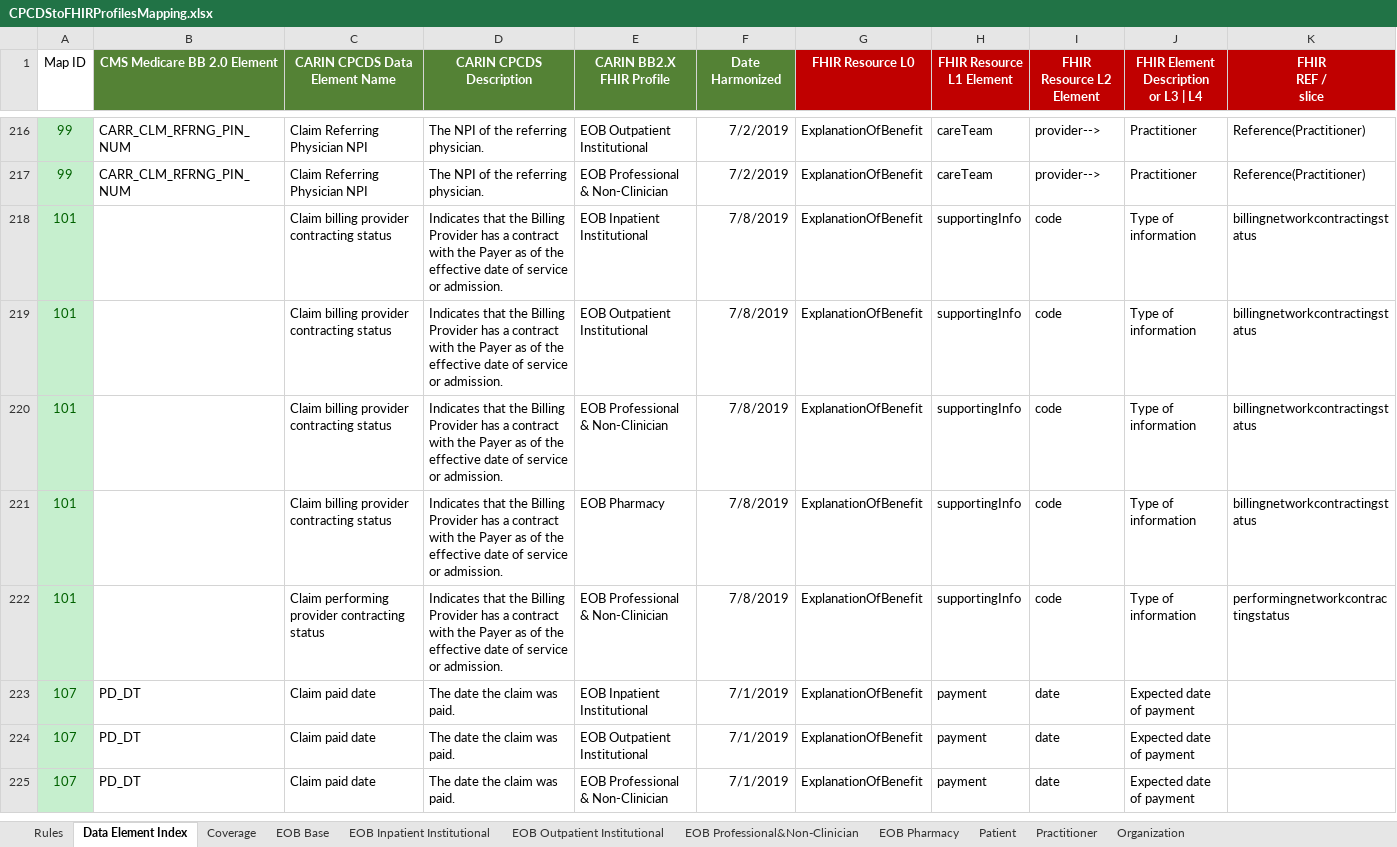
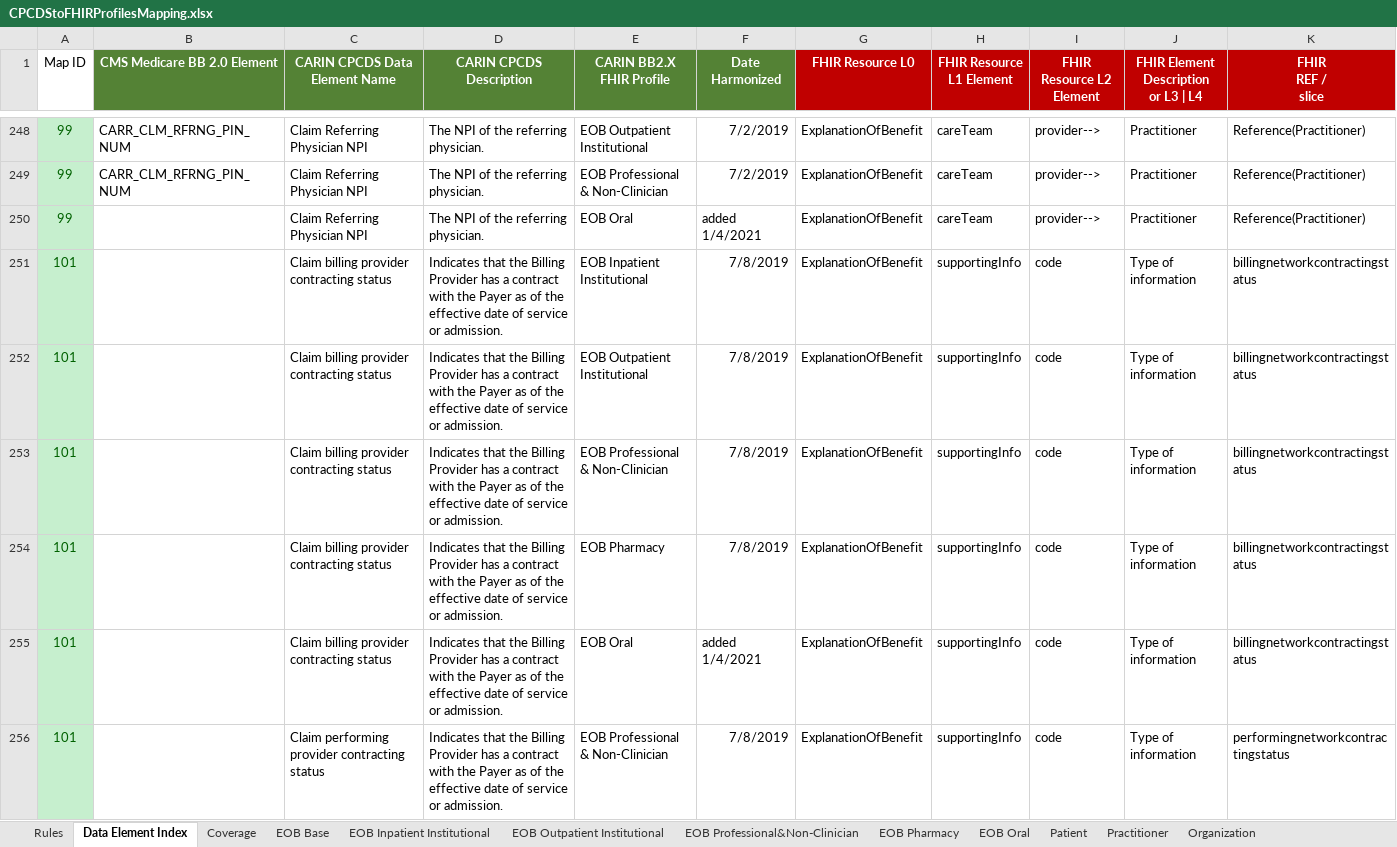
Before and after one commit to HL7/carin-bb, an Excel workbook: input/images/CPCDStoFHIRProfilesMapping.xlsx, sheet Data Element Index, drawn as a sheet; only a part is shown, gaps mark what is left out; the shorter side is filled out with more unchanged rows; values as stored, in another font and other column widths than the file's, no borders; conditional formats not drawn; the diff covers the shown part only; the diff names each change by its address in the sheet, - before the commit and + after, or states it on an @@ line.

Commit message:
Update supporting materials

```diff
--- a/input/images/CPCDStoFHIRProfilesMapping.xlsx (sheet Data Element Index)
+++ b/input/images/CPCDStoFHIRProfilesMapping.xlsx (sheet Data Element Index)
+sheet tab: EOB Oral
+row 250: 99 |  | Claim Referring Physician NPI | The NPI of the referring physician. | EOB Oral | added 1/4/2021 | ExplanationOfBenefit | careTeam | provider--> | Practitioner | Reference(Practitioner)
+row 255: 101 |  | Claim billing provider contracting status | Indicates that the Billing Provider has a contract with the Payer as of the effective date of service or admission. | EOB Oral | added 1/4/2021 | ExplanationOfBenefit | supportingInfo | code | Type of information | billingnetworkcontractingstatus
```
Also changed, not shown: 76 added rows and 9 edited cells elsewhere in this sheet, sheet EOB Professional&Non-Clinician, formulas that keep their value, 2 other files.
